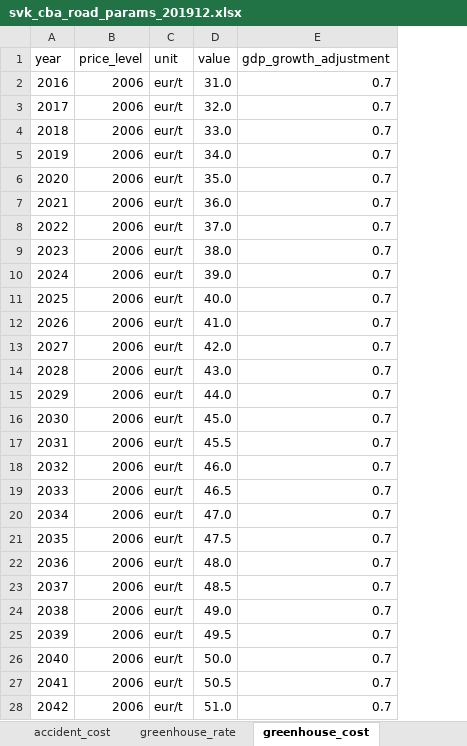
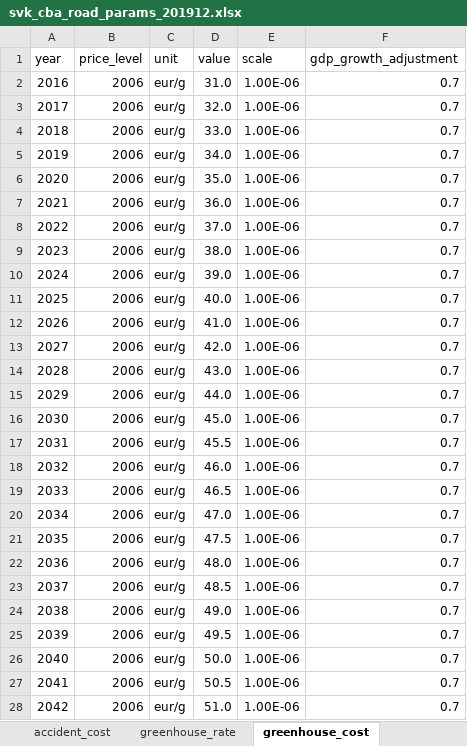
Before and after one commit to transport-cba/transport-cba, an Excel workbook: files/svk/svk_cba_road_params_201912.xlsx, sheet greenhouse_cost, drawn as a sheet; only a part is shown; values as stored, in another font and other column widths than the file's, no borders; the diff covers the shown part only; the diff names each change by its address in the sheet, - before the commit and + after, or states it on an @@ line.

```diff
--- a/files/svk/svk_cba_road_params_201912.xlsx (sheet greenhouse_cost)
+++ b/files/svk/svk_cba_road_params_201912.xlsx (sheet greenhouse_cost)
+column E (scale), rows 2-28: all 1.00E-06
-C2:C28 (unit): eur/t
+C2:C28 (unit): eur/g
```
Also changed, not shown: 8 edited cells elsewhere in this sheet, sheet emission_cost, 5 other files.
